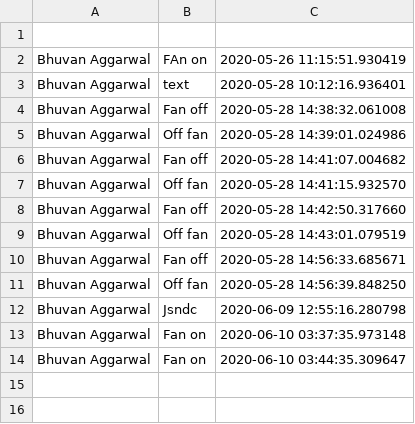
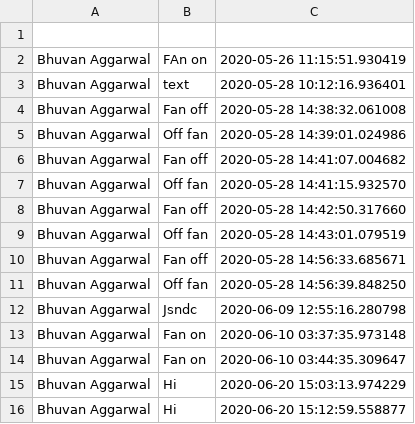
Before and after one commit to invisibleflame/Team_Automated, a CSV file: log.csv, drawn as a sheet.

```diff
--- a/log.csv
+++ b/log.csv
@@ -14 +14,3 @@ Bhuvan Aggarwal,Fan on,2020-06-10 03:37:35.973148
 Bhuvan Aggarwal,Fan on,2020-06-10 03:44:35.309647
+Bhuvan Aggarwal,Hi,2020-06-20 15:03:13.974229
+Bhuvan Aggarwal,Hi,2020-06-20 15:12:59.558877
```
Also changed, not shown: 6 other files.
